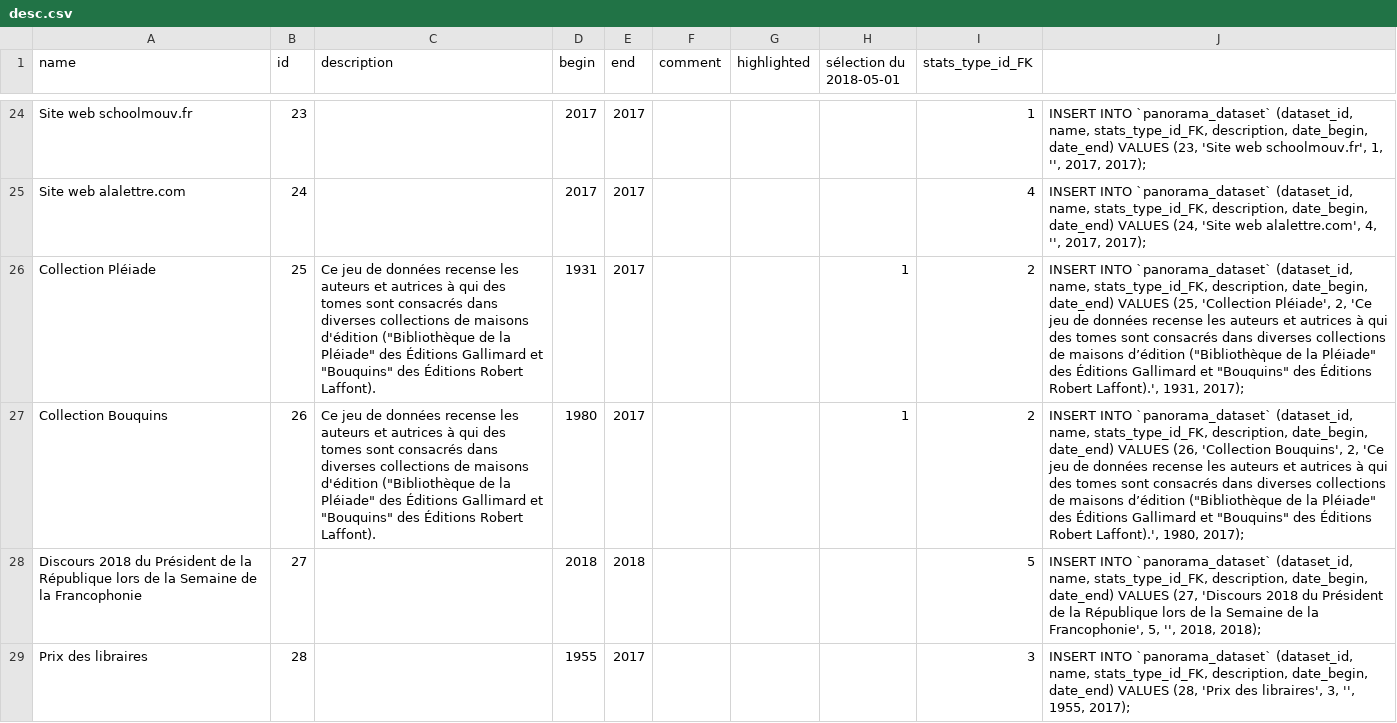
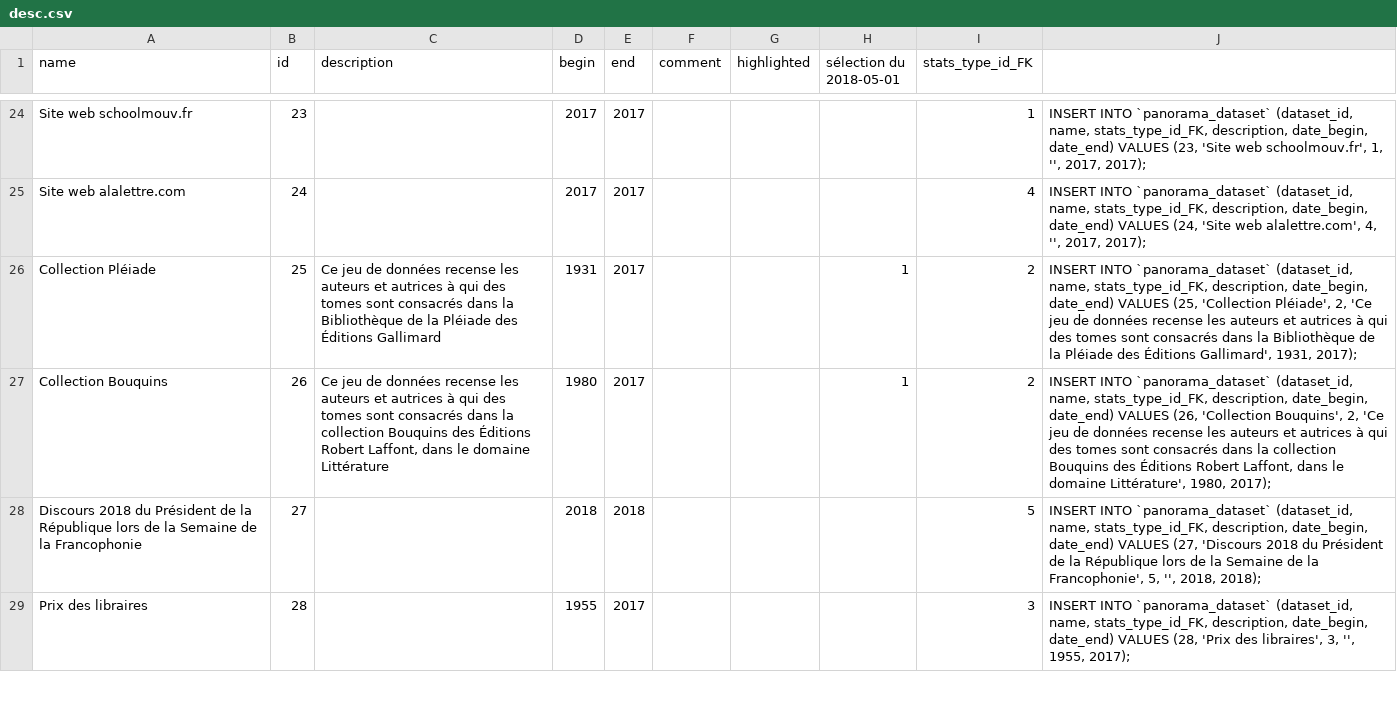
Before and after one commit to citedesdames/histoires-autrices, a CSV file: assets/data/desc.csv, drawn as a sheet; only a part is shown, gaps mark what is left out; the diff names each change by its address in the sheet, - before the commit and + after, or states it on an @@ line.

Commit message:
:bento: (data) update Pléiade data

```diff
--- a/assets/data/desc.csv
+++ b/assets/data/desc.csv
-C26 (description): …consacrés dans diverses collections de maisons d'édition ("Bibliothèque de la Pléiade" des Éditions Gallimard et "Bouquins" des Éditions Robert Laffont).
+C26 (description): …consacrés dans la Bibliothèque de la Pléiade des Éditions Gallimard
-J26: …consacrés dans diverses collections de maisons d’édition ("Bibliothèque de la Pléiade" des Éditions Gallimard et "Bouquins" des Éditions Robert Laffont).', 1931, 2017);
+J26: …consacrés dans la Bibliothèque de la Pléiade des Éditions Gallimard', 1931, 2017);
-C27 (description): …consacrés dans diverses collections de maisons d'édition ("Bibliothèque de la Pléiade" des Éditions Gallimard et "Bouquins" des Éditions Robert Laffont).
+C27 (description): …consacrés dans la collection Bouquins des Éditions Robert Laffont, dans le domaine Littérature
-J27: …consacrés dans diverses collections de maisons d’édition ("Bibliothèque de la Pléiade" des Éditions Gallimard et "Bouquins" des Éditions Robert Laffont).', 1980, 2017);
+J27: …consacrés dans la collection Bouquins des Éditions Robert Laffont, dans le domaine Littérature', 1980, 2017);
```
Also changed, not shown: 1 other file.
